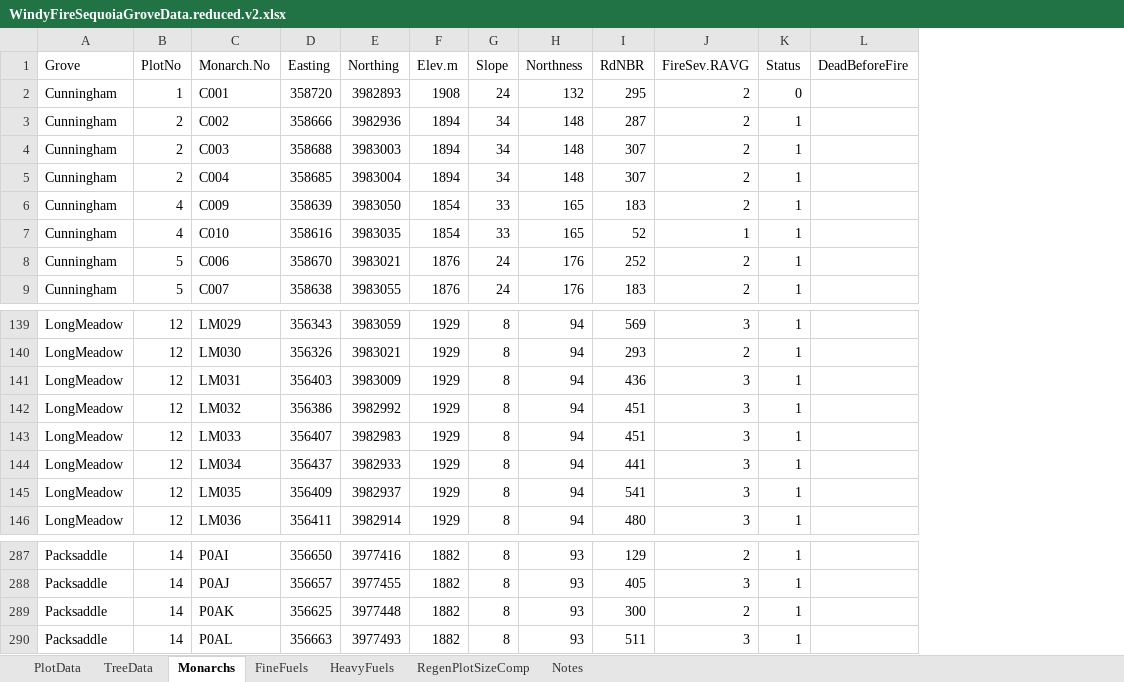
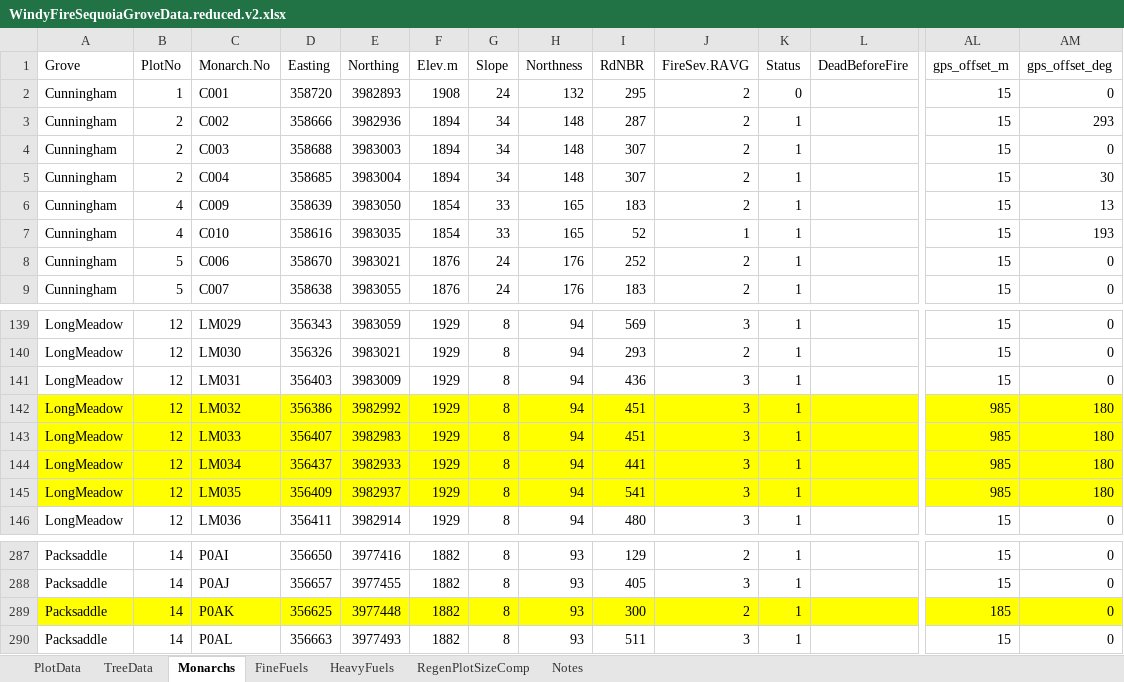
Before and after one commit to brirose/state-segi-24, an Excel workbook: data/plot_data/meyer/WindyFireSequoiaGroveData.reduced.v2.xlsx, sheet Monarchs, drawn as a sheet; only a part is shown, gaps mark what is left out; values as stored, in another font and other column widths than the file's, no borders; the diff covers the shown part only; the diff names each change by its address in the sheet, - before the commit and + after, or states it on an @@ line.

```diff
--- a/data/plot_data/meyer/WindyFireSequoiaGroveData.reduced.v2.xlsx (sheet Monarchs)
+++ b/data/plot_data/meyer/WindyFireSequoiaGroveData.reduced.v2.xlsx (sheet Monarchs)
+column AL (gps_offset_m), rows 2-9: all 15; rows 139-146: 15 | 15 | 15 | 985 | 985 | 985 | 985 | 15; rows 287-290: 15 | 15 | 185 | 15
+column AM (gps_offset_deg), rows 2-9: 0 | 293 | 0 | 30 | 13 | 193 | 0 | 0; rows 139-146: 0 | 0 | 0 | 180 | 180 | 180 | 180 | 0; rows 287-290: all 0
-A142:L145 fill: none
+A142:L145 fill: #FFFF00
-A289:L289 fill: none
+A289:L289 fill: #FFFF00
```
Also changed, not shown: cell formats elsewhere in this sheet, data/plot_data/meyer/CastleFireGroveData_2023_combined.xlsx, data/plot_data/meyer/PostfireSequoiaGroveData_2024_FreemanCrk&REMO.v2.reduced.xlsx, 3 other files.
